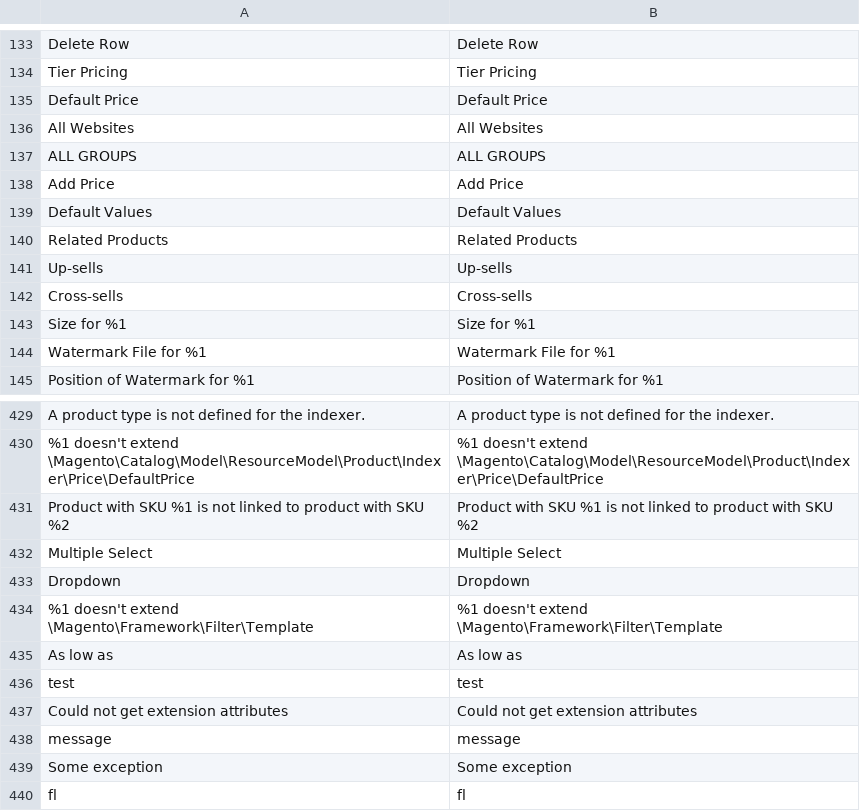
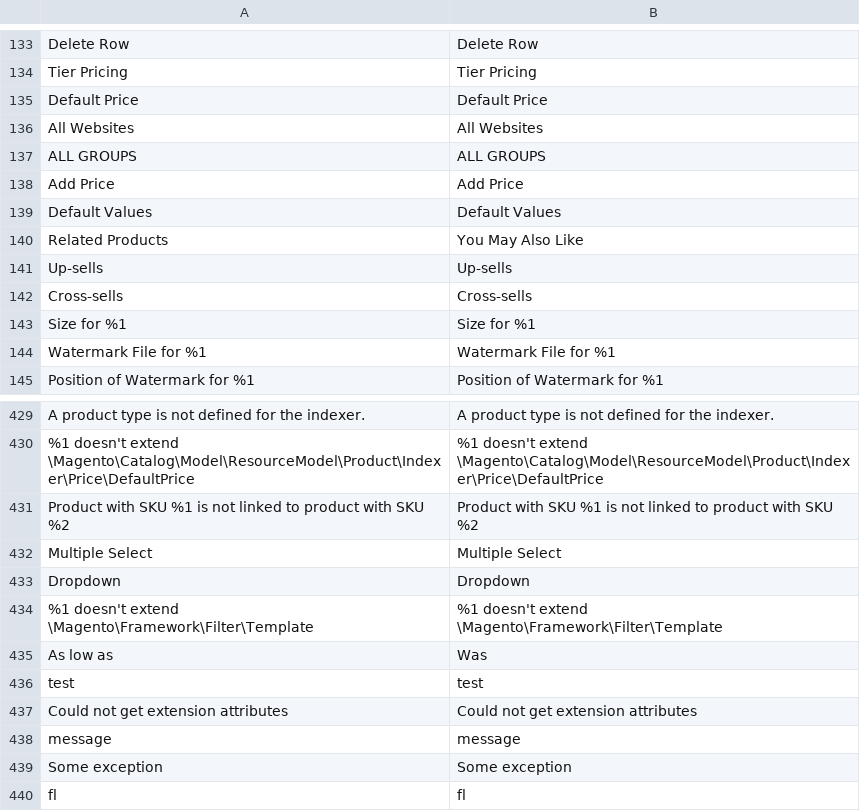
Before and after one commit to kilubaka/irishstore, a CSV file: app/design/frontend/Kravchuk/custom_theme/i18n/en_US.csv, drawn as a sheet; only a part is shown, gaps mark what is left out; the diff names each change by its address in the sheet, - before the commit and + after, or states it on an @@ line.

```diff
--- a/app/design/frontend/Kravchuk/custom_theme/i18n/en_US.csv
+++ b/app/design/frontend/Kravchuk/custom_theme/i18n/en_US.csv
-B140: Related Products
+B140: You May Also Like
-B435: As low as
+B435: Was
```
Also changed, not shown: 39 other files.
